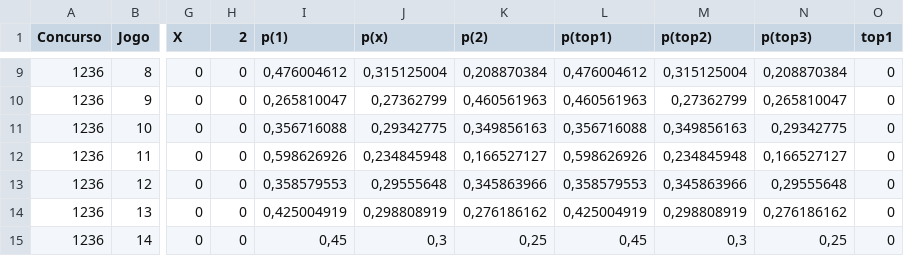
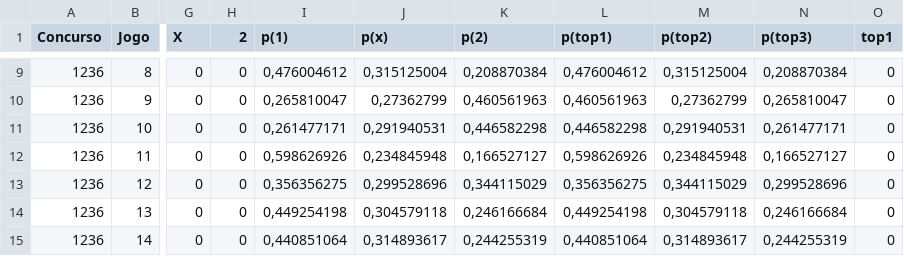
Before and after one commit to marcosvilhena87/loteca-ML-test, a CSV file: data/proximo_concurso.csv, drawn as a sheet; only a part is shown, gaps mark what is left out; the diff covers the shown part only; the diff names each change by its address in the sheet, - before the commit and + after, or states it on an @@ line.

```diff
--- a/data/proximo_concurso.csv
+++ b/data/proximo_concurso.csv
-I11 (p(1)): 0,356716088
+I11 (p(1)): 0,261477171
-J11 (p(x)): 0,29342775
+J11 (p(x)): 0,291940531
-K11 (p(2)): 0,349856163
+K11 (p(2)): 0,446582298
-L11 (p(top1)): 0,356716088
+L11 (p(top1)): 0,446582298
-M11 (p(top2)): 0,349856163
+M11 (p(top2)): 0,291940531
-N11 (p(top3)): 0,29342775
+N11 (p(top3)): 0,261477171
-I13 (p(1)): 0,358579553
+I13 (p(1)): 0,356356275
-J13 (p(x)): 0,29555648
+J13 (p(x)): 0,299528696
-K13 (p(2)): 0,345863966
+K13 (p(2)): 0,344115029
-L13 (p(top1)): 0,358579553
+L13 (p(top1)): 0,356356275
-M13 (p(top2)): 0,345863966
+M13 (p(top2)): 0,344115029
-N13 (p(top3)): 0,29555648
+N13 (p(top3)): 0,299528696
-I14 (p(1)): 0,425004919
+I14 (p(1)): 0,449254198
-J14 (p(x)): 0,298808919
+J14 (p(x)): 0,304579118
-K14 (p(2)): 0,276186162
+K14 (p(2)): 0,246166684
-L14 (p(top1)): 0,425004919
+L14 (p(top1)): 0,449254198
-M14 (p(top2)): 0,298808919
+M14 (p(top2)): 0,304579118
-N14 (p(top3)): 0,276186162
+N14 (p(top3)): 0,246166684
-I15 (p(1)): 0,45
+I15 (p(1)): 0,440851064
-J15 (p(x)): 0,3
+J15 (p(x)): 0,314893617
-K15 (p(2)): 0,25
+K15 (p(2)): 0,244255319
-L15 (p(top1)): 0,45
+L15 (p(top1)): 0,440851064
-M15 (p(top2)): 0,3
+M15 (p(top2)): 0,314893617
-N15 (p(top3)): 0,25
+N15 (p(top3)): 0,244255319
```
Also changed, not shown: 30 edited cells elsewhere in this file.
